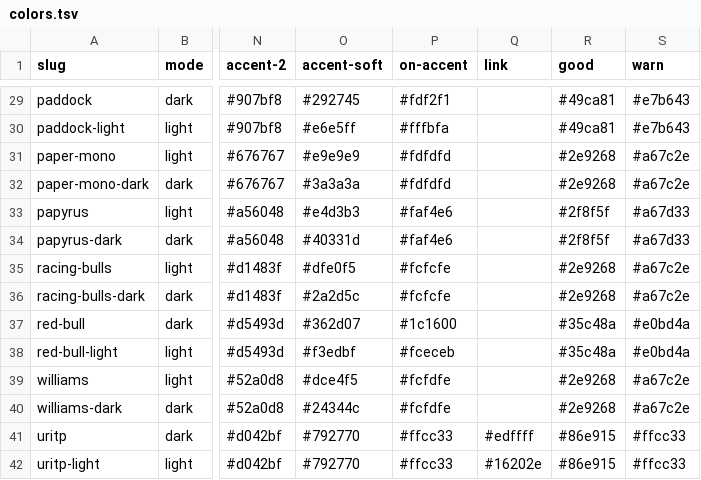
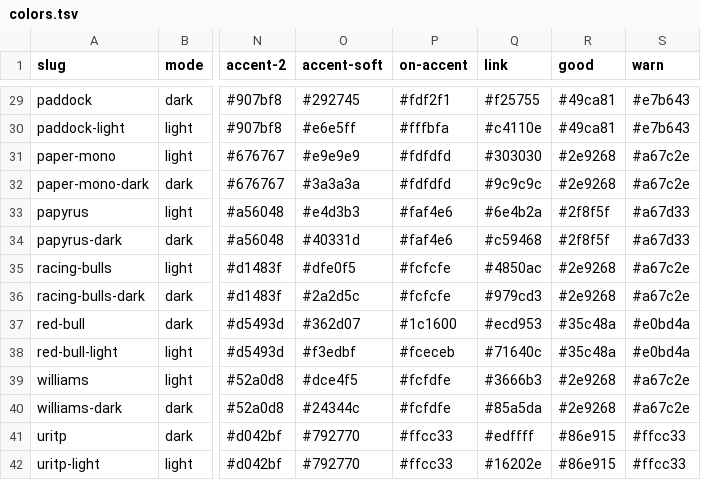
Before and after one commit to mawizorek/maw-themes, a TSV file: vectors/colors.tsv, drawn as a sheet; only a part is shown, gaps mark what is left out; the diff covers the shown part only; the diff names each change by its address in the sheet, - before the commit and + after, or states it on an @@ line.

Commit message:
colors: author the `link` column on all 37 rows that had none (#11)

```diff
--- a/vectors/colors.tsv
+++ b/vectors/colors.tsv
-Q29 (link): (empty)
+Q29 (link): #f25755
-Q30 (link): (empty)
+Q30 (link): #c4110e
-Q31 (link): (empty)
+Q31 (link): #303030
-Q32 (link): (empty)
+Q32 (link): #9c9c9c
-Q33 (link): (empty)
+Q33 (link): #6e4b2a
-Q34 (link): (empty)
+Q34 (link): #c59468
-Q35 (link): (empty)
+Q35 (link): #4850ac
-Q36 (link): (empty)
+Q36 (link): #979cd3
-Q37 (link): (empty)
+Q37 (link): #ecd953
-Q38 (link): (empty)
+Q38 (link): #71640c
-Q39 (link): (empty)
+Q39 (link): #3666b3
-Q40 (link): (empty)
+Q40 (link): #85a5da
```
Also changed, not shown: 25 edited cells elsewhere in this file.
